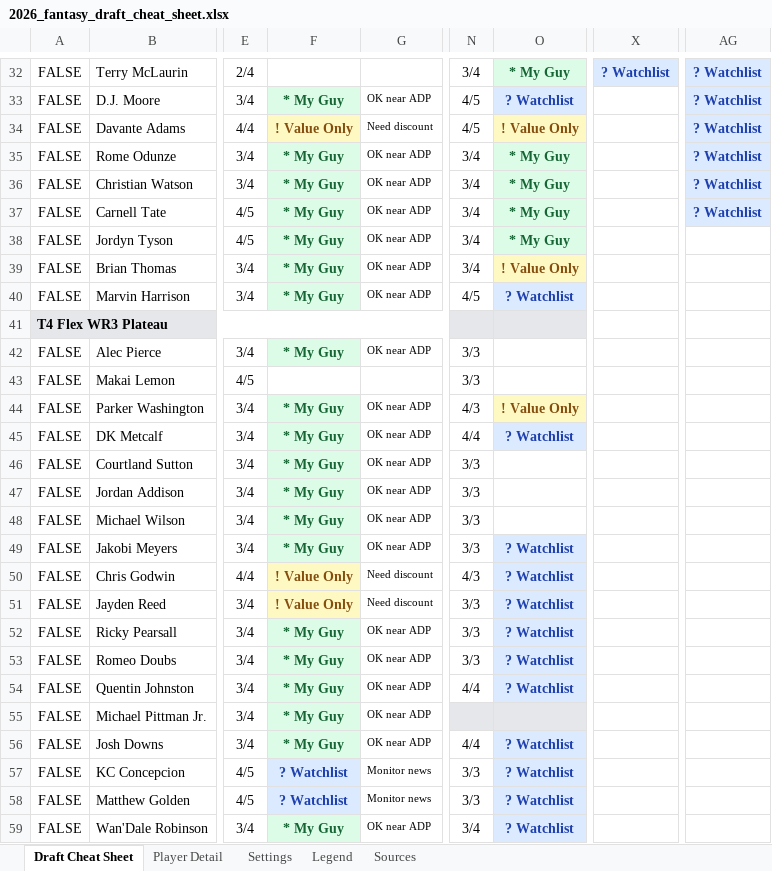
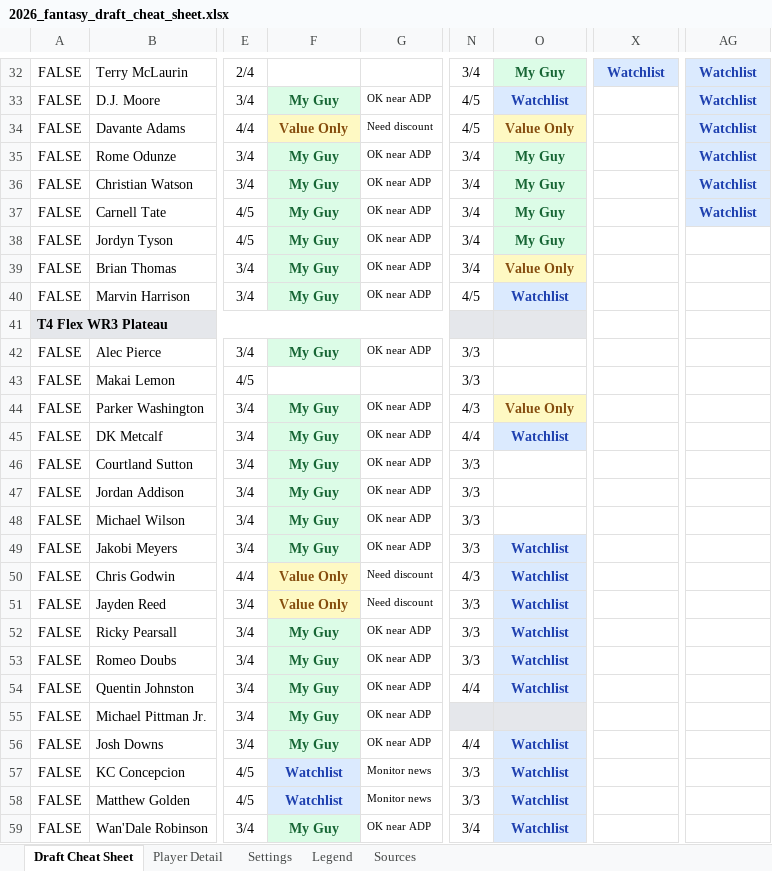
Before and after one commit to adesmarais944/tierforge, an Excel workbook: seasons/2026/output/2026_fantasy_draft_cheat_sheet.xlsx, sheet Draft Cheat Sheet, drawn as a sheet; only a part is shown, gaps mark what is left out; values as stored, in another font and other column widths than the file's, no borders; conditional formats not drawn; the diff covers the shown part only; the diff names each change by its address in the sheet, - before the commit and + after, or states it on an @@ line.

```diff
--- a/seasons/2026/output/2026_fantasy_draft_cheat_sheet.xlsx (sheet Draft Cheat Sheet)
+++ b/seasons/2026/output/2026_fantasy_draft_cheat_sheet.xlsx (sheet Draft Cheat Sheet)
-O32: * My Guy
+O32: My Guy
-X32: ? Watchlist
+X32: Watchlist
-AG32:AG37: ? Watchlist
+AG32:AG37: Watchlist
-F33: * My Guy
+F33: My Guy
-O33: ? Watchlist
+O33: Watchlist
-F34: ! Value Only
+F34: Value Only
-O34: ! Value Only
+O34: Value Only
-F35:F40: * My Guy
+F35:F40: My Guy
-O35:O38: * My Guy
+O35:O38: My Guy
-O39: ! Value Only
+O39: Value Only
-O40: ? Watchlist
+O40: Watchlist
-F42: * My Guy
+F42: My Guy
-F44:F49: * My Guy
+F44:F49: My Guy
-O44: ! Value Only
+O44: Value Only
-O45: ? Watchlist
+O45: Watchlist
-O49:O54: ? Watchlist
+O49:O54: Watchlist
-F50:F51: ! Value Only
+F50:F51: Value Only
-F52:F56: * My Guy
+F52:F56: My Guy
-O56:O59: ? Watchlist
+O56:O59: Watchlist
-F57:F58: ? Watchlist
+F57:F58: Watchlist
-F59: * My Guy
+F59: My Guy
```
Also changed, not shown: 76 edited cells elsewhere in this sheet, sheet Legend, 32 other files.
